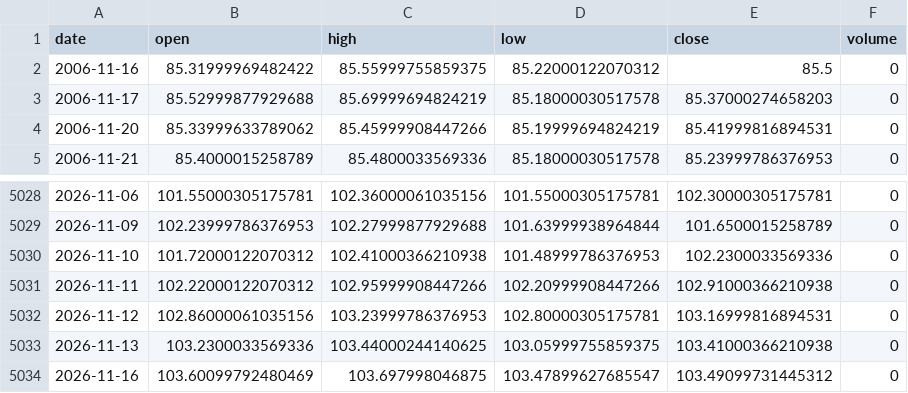
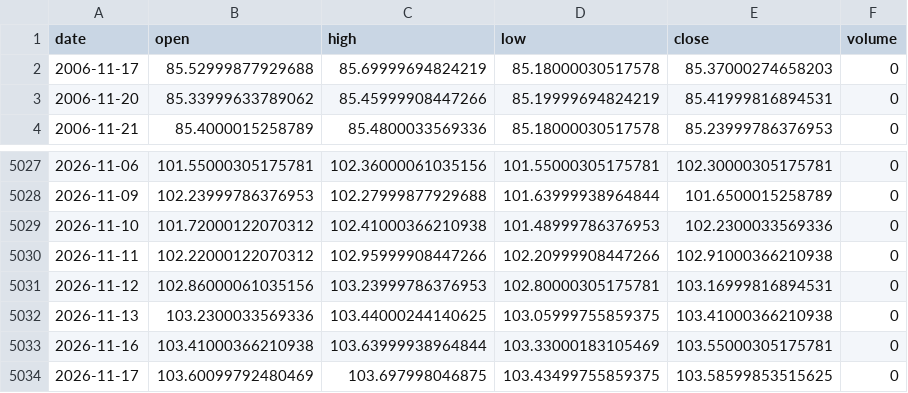
Before and after one commit to chenzhi123/market-trend-dashboard, a CSV file: data/cache/px_DX-Y_NYB.csv, drawn as a sheet; only a part is shown, gaps mark what is left out.

```diff
--- a/data/cache/px_DX-Y_NYB.csv
+++ b/data/cache/px_DX-Y_NYB.csv
@@ -1,3 +1,2 @@
 date,open,high,low,close,volume
-2006-11-16,85.31999969482422,85.55999755859375,85.22000122070312,85.5,0
 2006-11-17,85.52999877929688,85.69999694824219,85.18000030517578,85.37000274658203,0
@@ -5033,2 +5032,3 @@ date,open,high,low,close,volume
 2026-11-13,103.2300033569336,103.44000244140625,103.05999755859375,103.41000366210938,0
-2026-11-16,103.60099792480469,103.697998046875,103.47899627685547,103.49099731445312,0
+2026-11-16,103.41000366210938,103.63999938964844,103.33000183105469,103.55000305175781,0
+2026-11-17,103.60099792480469,103.697998046875,103.43499755859375,103.58599853515625,0
```
Also changed, not shown: data/cache/px_BZ_F.csv, data/cache/px__DJI.csv, 17 other files.
